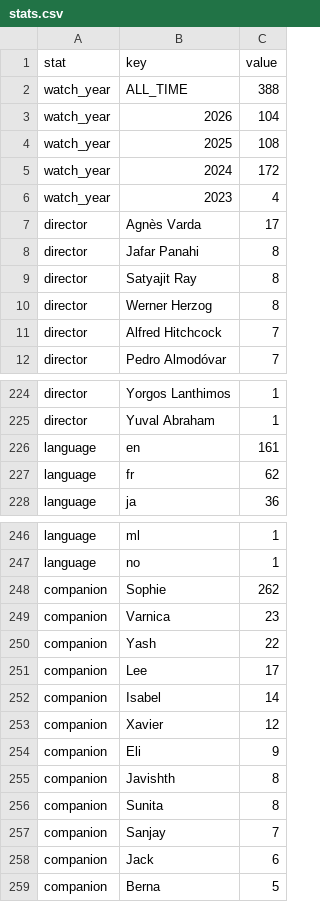
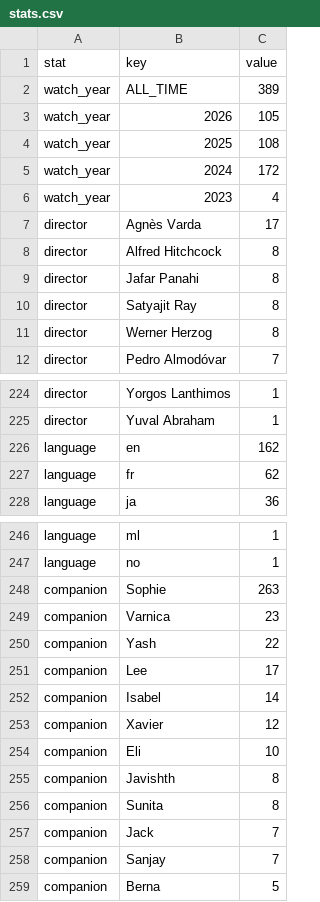
Before and after one commit to shreshthkhilani/shreshth-filmstruck, a CSV file: data/stats.csv, drawn as a sheet; only a part is shown, gaps mark what is left out; the diff covers the shown part only.

```diff
--- a/data/stats.csv
+++ b/data/stats.csv
@@ -1,4 +1,4 @@
 stat,key,value
-watch_year,ALL_TIME,388
-watch_year,2026,104
+watch_year,ALL_TIME,389
+watch_year,2026,105
 watch_year,2025,108
@@ -7,2 +7,3 @@ watch_year,2023,4
 director,Agnès Varda,17
+director,Alfred Hitchcock,8
 director,Jafar Panahi,8
@@ -10,3 +11,2 @@ director,Satyajit Ray,8
 director,Werner Herzog,8
-director,Alfred Hitchcock,7
 director,Pedro Almodóvar,7
@@ -225,3 +225,3 @@ director,Yorgos Lanthimos,1
 director,Yuval Abraham,1
-language,en,161
+language,en,162
 language,fr,62
@@ -247,3 +247,3 @@ language,ml,1
 language,no,1
-companion,Sophie,262
+companion,Sophie,263
 companion,Varnica,23
@@ -253,7 +253,7 @@ companion,Isabel,14
 companion,Xavier,12
-companion,Eli,9
+companion,Eli,10
 companion,Javishth,8
 companion,Sunita,8
+companion,Jack,7
 companion,Sanjay,7
-companion,Jack,6
 companion,Berna,5
```
Also changed, not shown: 2 edited cells elsewhere in this file, data/films.csv, data/log.csv.
